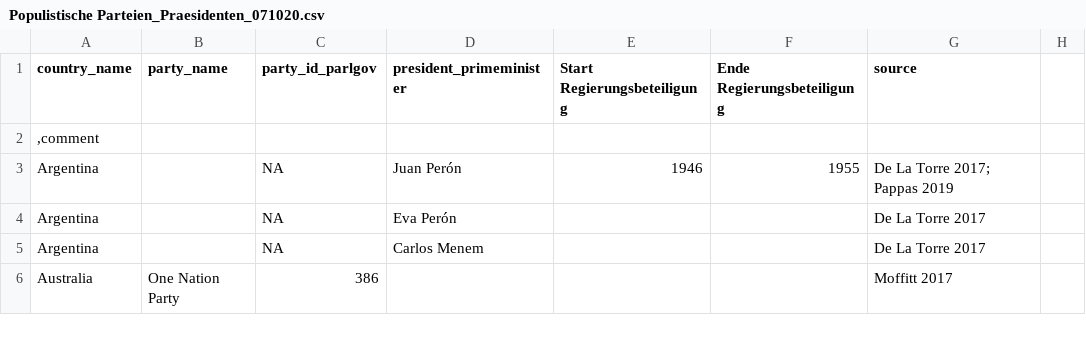
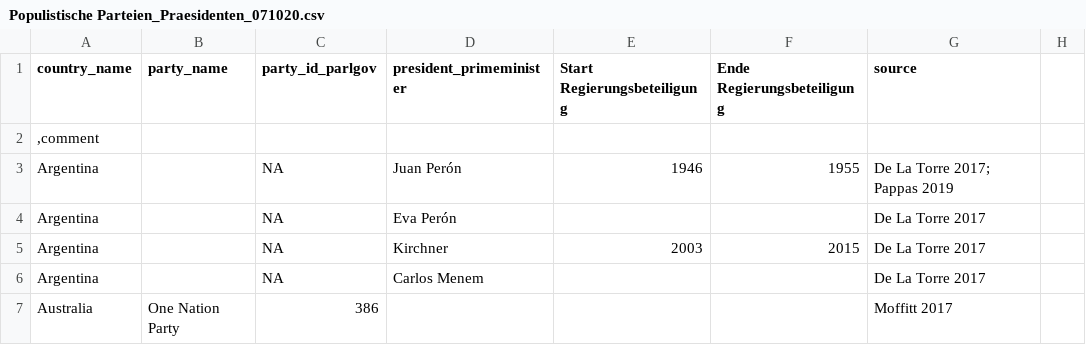
Before and after one commit to OSchlenkrich/PopulismDQ, a CSV file: Datasets/Populistische Parteien_Praesidenten_071020.csv, drawn as a sheet; only a part is shown; the diff names each change by its address in the sheet, - before the commit and + after, or states it on an @@ line.

Commit message:
Included Argentina

```diff
--- a/Datasets/Populistische Parteien_Praesidenten_071020.csv
+++ b/Datasets/Populistische Parteien_Praesidenten_071020.csv
+row 5: Argentina |  | NA | Kirchner | 2003 | 2015 | De La Torre 2017
```
Also changed, not shown: 14 other files.
